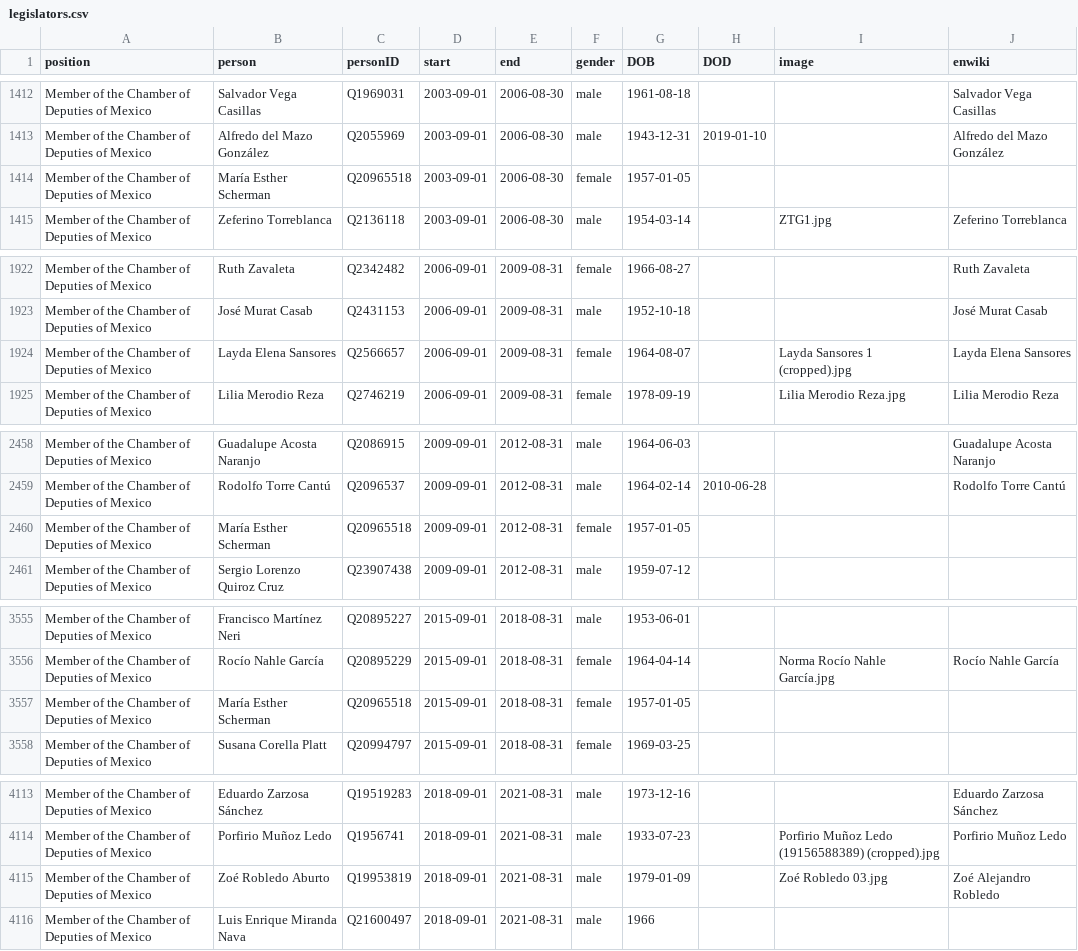
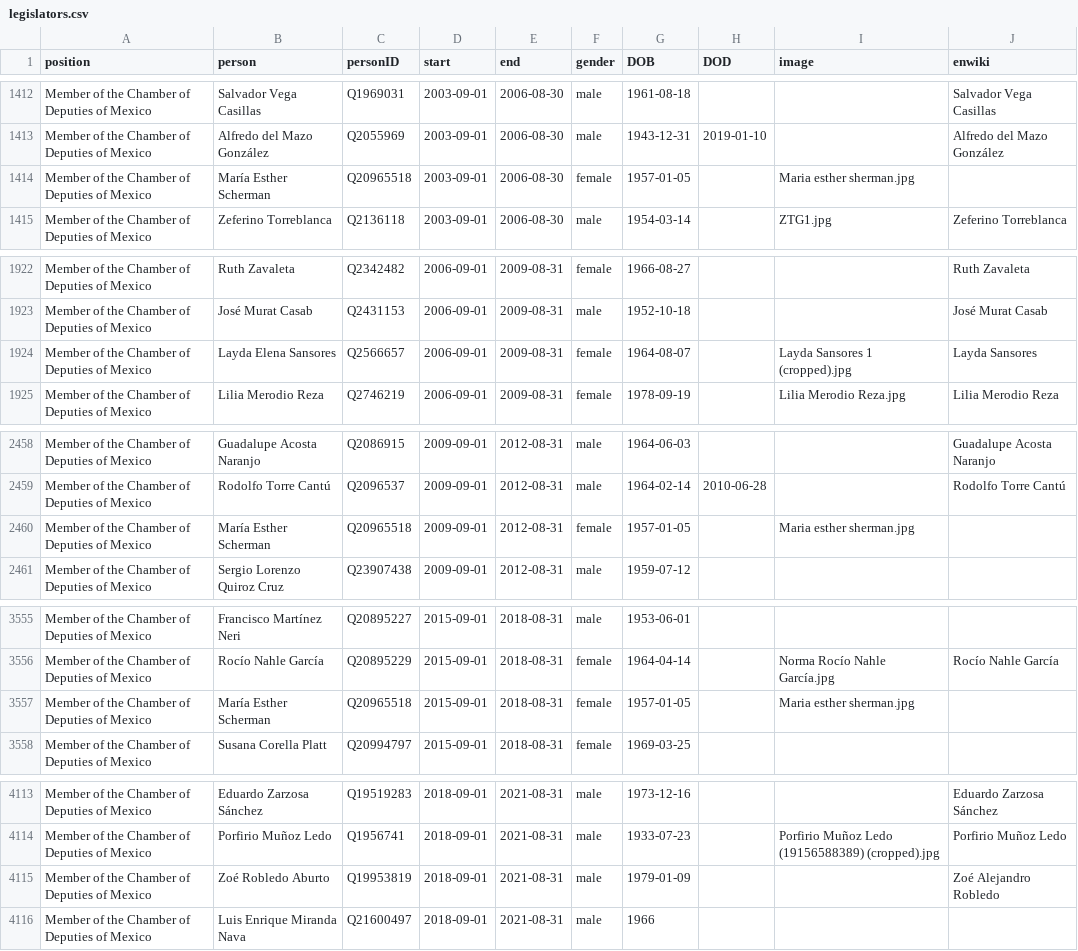
Before and after one commit to every-politician-scrapers/mexico-ministers, a CSV file: html/legislators.csv, drawn as a sheet; only a part is shown, gaps mark what is left out; the diff covers the shown part only.

```diff
--- a/html/legislators.csv
+++ b/html/legislators.csv
@@ -1413,3 +1413,3 @@ Member of the Chamber of Deputies of Mexico,Salvador Vega Casillas,Q1969031,2003
 Member of the Chamber of Deputies of Mexico,Alfredo del Mazo González,Q2055969,2003-09-01,2006-08-30,male,1943-12-31,2019-01-10,,Alfredo del Mazo González
-Member of the Chamber of Deputies of Mexico,María Esther Scherman,Q20965518,2003-09-01,2006-08-30,female,1957-01-05,,,
+Member of the Chamber of Deputies of Mexico,María Esther Scherman,Q20965518,2003-09-01,2006-08-30,female,1957-01-05,,Maria esther sherman.jpg,
 Member of the Chamber of Deputies of Mexico,Zeferino Torreblanca,Q2136118,2003-09-01,2006-08-30,male,1954-03-14,,ZTG1.jpg,Zeferino Torreblanca
@@ -1923,3 +1923,3 @@ Member of the Chamber of Deputies of Mexico,Ruth Zavaleta,Q2342482,2006-09-01,20
 Member of the Chamber of Deputies of Mexico,José Murat Casab,Q2431153,2006-09-01,2009-08-31,male,1952-10-18,,,José Murat Casab
-Member of the Chamber of Deputies of Mexico,Layda Elena Sansores,Q2566657,2006-09-01,2009-08-31,female,1964-08-07,,Layda Sansores 1 (cropped).jpg,Layda Elena Sansores
+Member of the Chamber of Deputies of Mexico,Layda Elena Sansores,Q2566657,2006-09-01,2009-08-31,female,1964-08-07,,Layda Sansores 1 (cropped).jpg,Layda Sansores
 Member of the Chamber of Deputies of Mexico,Lilia Merodio Reza,Q2746219,2006-09-01,2009-08-31,female,1978-09-19,,Lilia Merodio Reza.jpg,Lilia Merodio Reza
@@ -2459,3 +2459,3 @@ Member of the Chamber of Deputies of Mexico,Guadalupe Acosta Naranjo,Q2086915,20
 Member of the Chamber of Deputies of Mexico,Rodolfo Torre Cantú,Q2096537,2009-09-01,2012-08-31,male,1964-02-14,2010-06-28,,Rodolfo Torre Cantú
-Member of the Chamber of Deputies of Mexico,María Esther Scherman,Q20965518,2009-09-01,2012-08-31,female,1957-01-05,,,
+Member of the Chamber of Deputies of Mexico,María Esther Scherman,Q20965518,2009-09-01,2012-08-31,female,1957-01-05,,Maria esther sherman.jpg,
 Member of the Chamber of Deputies of Mexico,Sergio Lorenzo Quiroz Cruz,Q23907438,2009-09-01,2012-08-31,male,1959-07-12,,,
@@ -3556,3 +3556,3 @@ Member of the Chamber of Deputies of Mexico,Francisco Martínez Neri,Q20895227,2
 Member of the Chamber of Deputies of Mexico,Rocío Nahle García,Q20895229,2015-09-01,2018-08-31,female,1964-04-14,,Norma Rocío Nahle García.jpg,Rocío Nahle García
-Member of the Chamber of Deputies of Mexico,María Esther Scherman,Q20965518,2015-09-01,2018-08-31,female,1957-01-05,,,
+Member of the Chamber of Deputies of Mexico,María Esther Scherman,Q20965518,2015-09-01,2018-08-31,female,1957-01-05,,Maria esther sherman.jpg,
 Member of the Chamber of Deputies of Mexico,Susana Corella Platt,Q20994797,2015-09-01,2018-08-31,female,1969-03-25,,,
@@ -4114,3 +4114,3 @@ Member of the Chamber of Deputies of Mexico,Eduardo Zarzosa Sánchez,Q19519283,2
 Member of the Chamber of Deputies of Mexico,Porfirio Muñoz Ledo,Q1956741,2018-09-01,2021-08-31,male,1933-07-23,,Porfirio Muñoz Ledo (19156588389) (cropped).jpg,Porfirio Muñoz Ledo
-Member of the Chamber of Deputies of Mexico,Zoé Robledo Aburto,Q19953819,2018-09-01,2021-08-31,male,1979-01-09,,Zoé Robledo 03.jpg,Zoé Alejandro Robledo
+Member of the Chamber of Deputies of Mexico,Zoé Robledo Aburto,Q19953819,2018-09-01,2021-08-31,male,1979-01-09,,,Zoé Alejandro Robledo
 Member of the Chamber of Deputies of Mexico,Luis Enrique  Miranda Nava,Q21600497,2018-09-01,2021-08-31,male,1966,,,
```
Also changed, not shown: 5 edited cells elsewhere in this file, html/holders21.csv.
